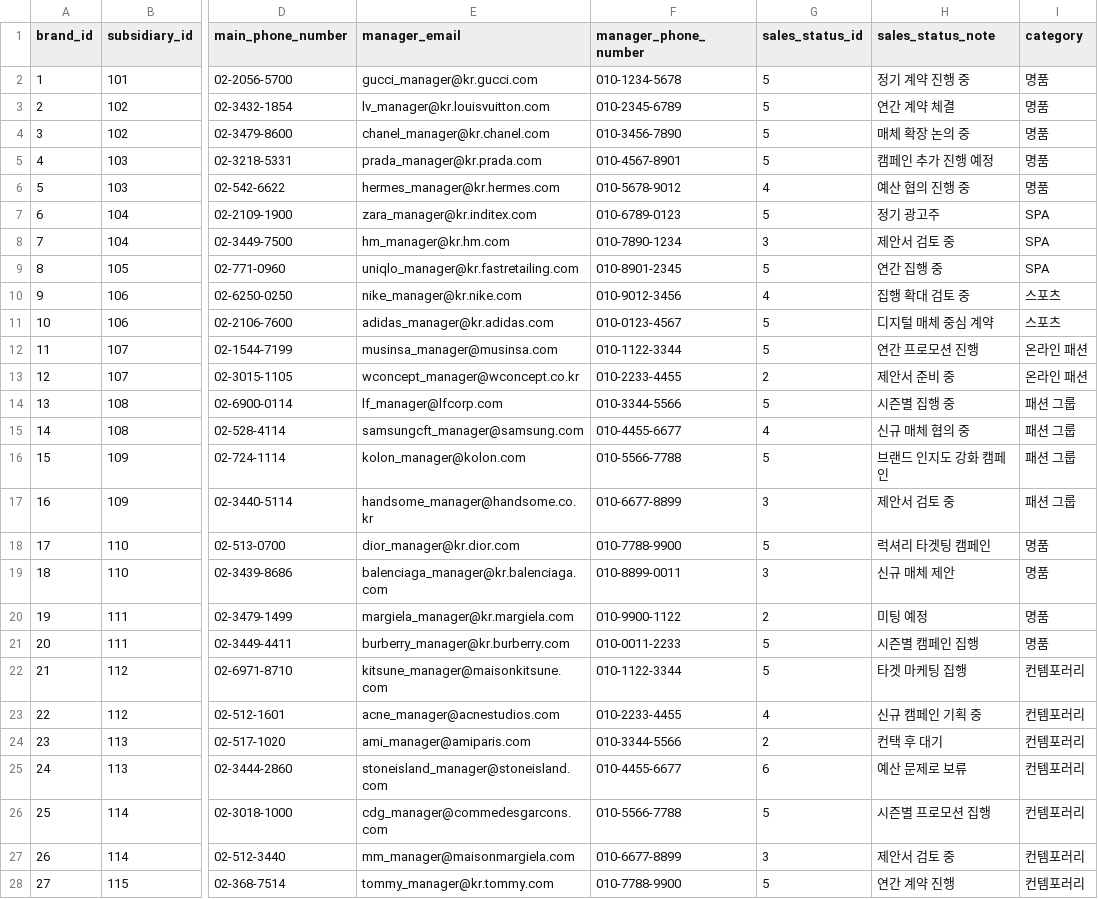
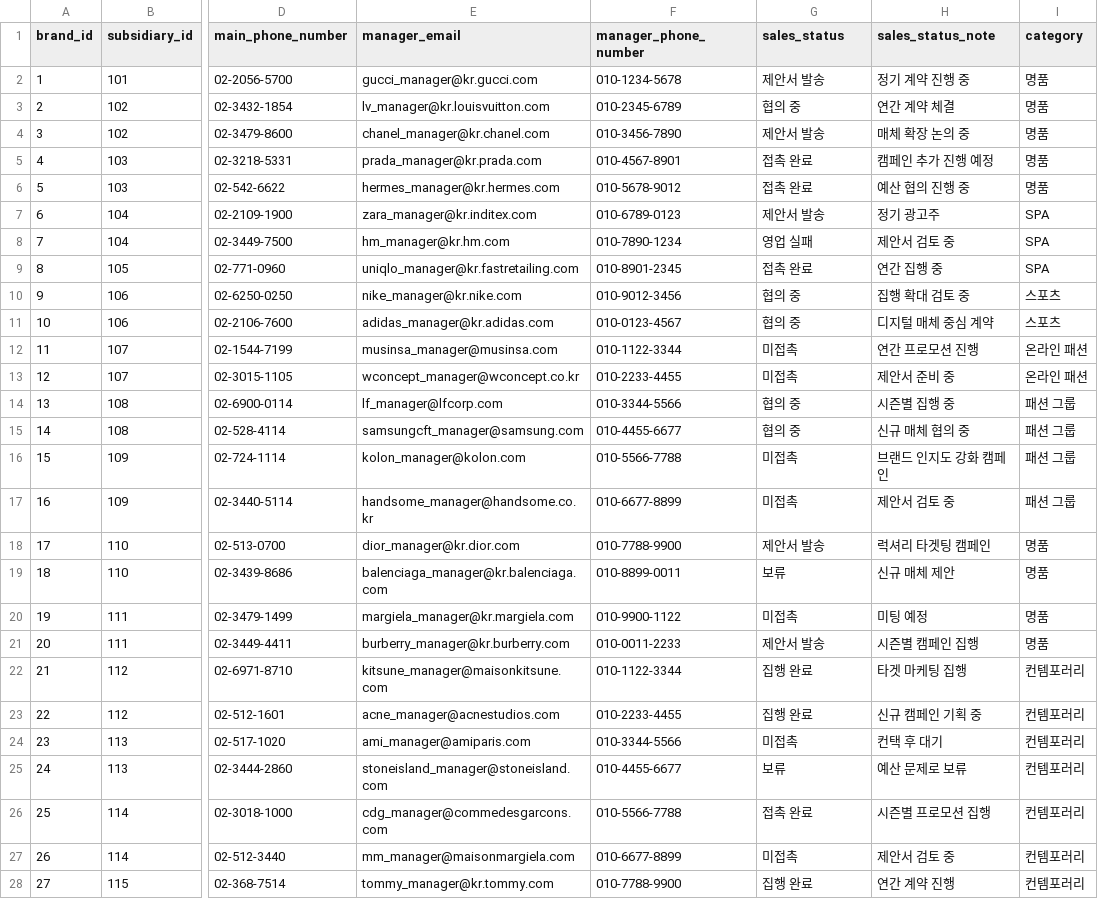
Before and after one commit to happy6team/ooh-marketing-sales, a CSV file: data/brand.csv, drawn as a sheet; only a part is shown, gaps mark what is left out; the diff covers the shown part only; the diff names each change by its address in the sheet, - before the commit and + after, or states it on an @@ line.

Commit message:
fix: 데이터 열 이름 틀린 것 수정

```diff
--- a/data/brand.csv
+++ b/data/brand.csv
-G1: sales_status_id
+G1: sales_status
-G2 (sales_status): 5
+G2 (sales_status): 제안서 발송
-G3 (sales_status): 5
+G3 (sales_status): 협의 중
-G4 (sales_status): 5
+G4 (sales_status): 제안서 발송
-G5 (sales_status): 5
+G5 (sales_status): 접촉 완료
-G6 (sales_status): 4
+G6 (sales_status): 접촉 완료
-G7 (sales_status): 5
+G7 (sales_status): 제안서 발송
-G8 (sales_status): 3
+G8 (sales_status): 영업 실패
-G9 (sales_status): 5
+G9 (sales_status): 접촉 완료
-G10 (sales_status): 4
+G10 (sales_status): 협의 중
-G11 (sales_status): 5
+G11 (sales_status): 협의 중
-G12 (sales_status): 5
+G12 (sales_status): 미접촉
-G13 (sales_status): 2
+G13 (sales_status): 미접촉
-G14 (sales_status): 5
+G14 (sales_status): 협의 중
-G15 (sales_status): 4
+G15 (sales_status): 협의 중
-G16 (sales_status): 5
+G16 (sales_status): 미접촉
-G17 (sales_status): 3
+G17 (sales_status): 미접촉
-G18 (sales_status): 5
+G18 (sales_status): 제안서 발송
-G19 (sales_status): 3
+G19 (sales_status): 보류
-G20 (sales_status): 2
+G20 (sales_status): 미접촉
-G21 (sales_status): 5
+G21 (sales_status): 제안서 발송
-G22 (sales_status): 5
+G22 (sales_status): 집행 완료
-G23 (sales_status): 4
+G23 (sales_status): 집행 완료
-G24 (sales_status): 2
+G24 (sales_status): 미접촉
-G25 (sales_status): 6
+G25 (sales_status): 보류
-G26 (sales_status): 5
+G26 (sales_status): 접촉 완료
-G27 (sales_status): 3
+G27 (sales_status): 미접촉
-G28 (sales_status): 5
+G28 (sales_status): 집행 완료
```
Also changed, not shown: 3 edited cells elsewhere in this file.
